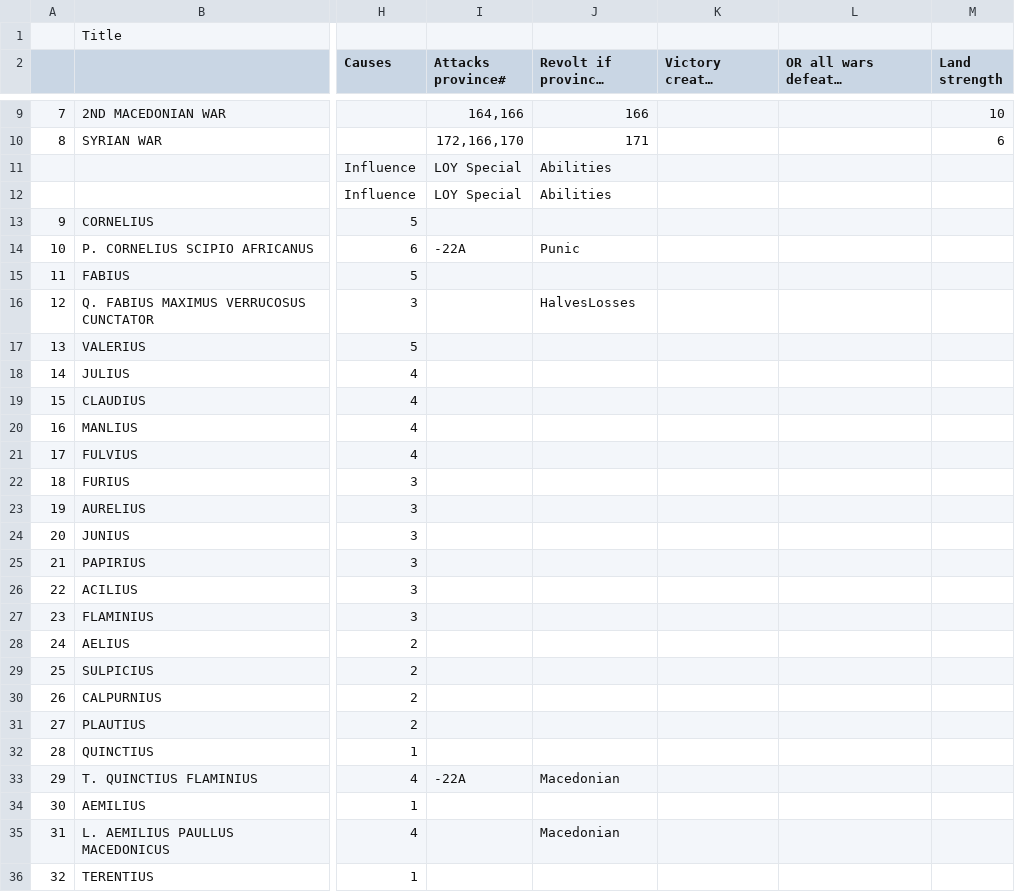
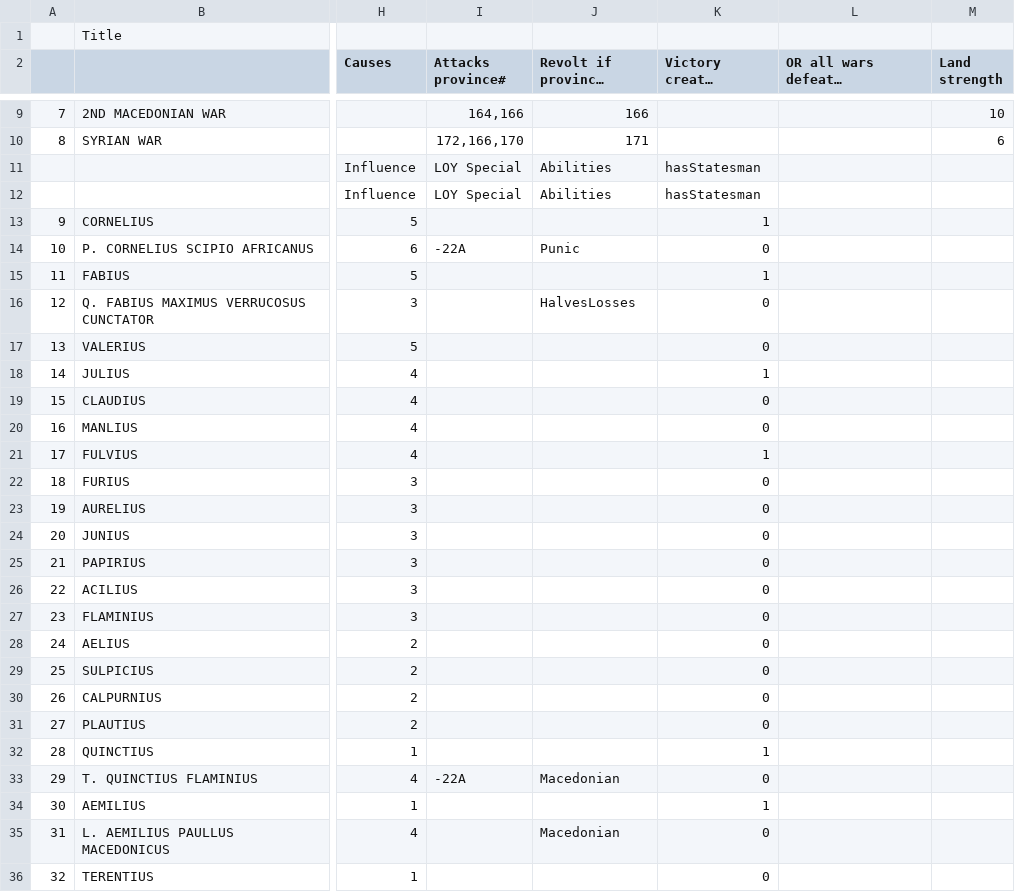
Before and after one commit to LocoNeko/silex-ROR, a CSV file: data/scenarios/EarlyRepublic.csv, drawn as a sheet; only a part is shown, gaps mark what is left out; long unchanged cells end in …; the diff covers the shown part only; the diff names each change by its address in the sheet, - before the commit and + after, or states it on an @@ line.

Commit message:
Various fixes - Modified scenario to include "hasStatesman" attribute to Senators, and show it on the main page - Removed conflict->commanders and added senator->conflict - Added getEvilOmensMessage($effect) and changed all messages related to die/dice rolls - Solved issue #1 : options that have onChange() JS are selected when pages load - Added a list of discarded cards - Minor fixes

```diff
--- a/data/scenarios/EarlyRepublic.csv
+++ b/data/scenarios/EarlyRepublic.csv
-K11:K12 (Victory creates province#): (empty)
+K11:K12 (Victory creates province#): hasStatesman
-K13 (Victory creates province#): (empty)
+K13 (Victory creates province#): 1
-K14 (Victory creates province#): (empty)
+K14 (Victory creates province#): 0
-K15 (Victory creates province#): (empty)
+K15 (Victory creates province#): 1
-K16:K17 (Victory creates province#): (empty)
+K16:K17 (Victory creates province#): 0
-K18 (Victory creates province#): (empty)
+K18 (Victory creates province#): 1
-K19:K20 (Victory creates province#): (empty)
+K19:K20 (Victory creates province#): 0
-K21 (Victory creates province#): (empty)
+K21 (Victory creates province#): 1
-K22:K31 (Victory creates province#): (empty)
+K22:K31 (Victory creates province#): 0
-K32 (Victory creates province#): (empty)
+K32 (Victory creates province#): 1
-K33 (Victory creates province#): (empty)
+K33 (Victory creates province#): 0
-K34 (Victory creates province#): (empty)
+K34 (Victory creates province#): 1
-K35:K36 (Victory creates province#): (empty)
+K35:K36 (Victory creates province#): 0
```
Also changed, not shown: 1 edited cell elsewhere in this file, 6 other files.
